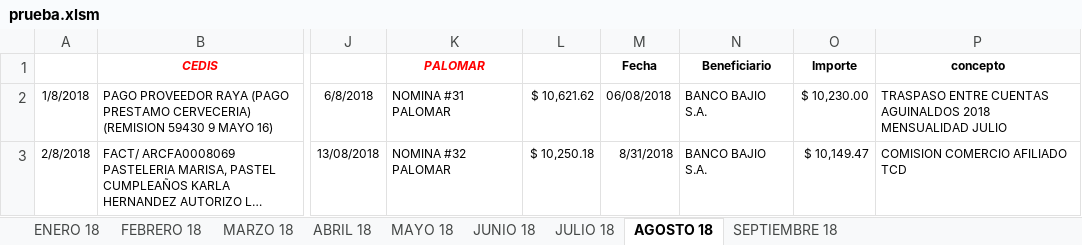
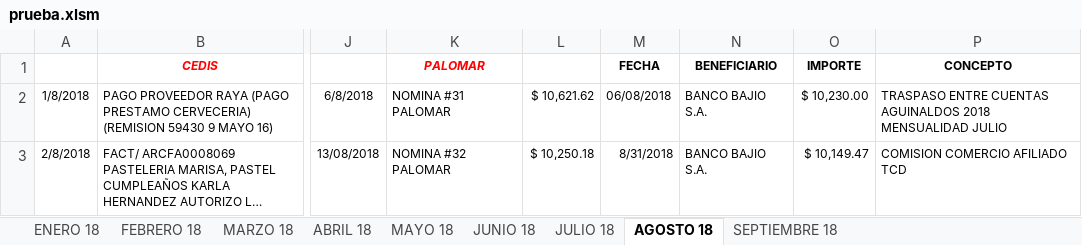
Before and after one commit to agui197/Las-Ro, an Excel workbook: Analisis gastos/prueba.xlsm, sheet AGOSTO 18, drawn as a sheet; only a part is shown, gaps mark what is left out; long unchanged cells end in …; values as stored, in another font and other column widths than the file's, no borders; the diff names each change by its address in the sheet, - before the commit and + after, or states it on an @@ line.

```diff
--- a/Analisis gastos/prueba.xlsm (sheet AGOSTO 18)
+++ b/Analisis gastos/prueba.xlsm (sheet AGOSTO 18)
-M1: Fecha
+M1: FECHA
-N1: Beneficiario
+N1: BENEFICIARIO
-O1: Importe
+O1: IMPORTE
-P1: concepto
+P1: CONCEPTO
```
Also changed, not shown: sheet ENERO 18, sheet MARZO 18, sheet JUNIO 18, sheet MAYO 18, sheet SEPTIEMBRE 18, 1 other file.
